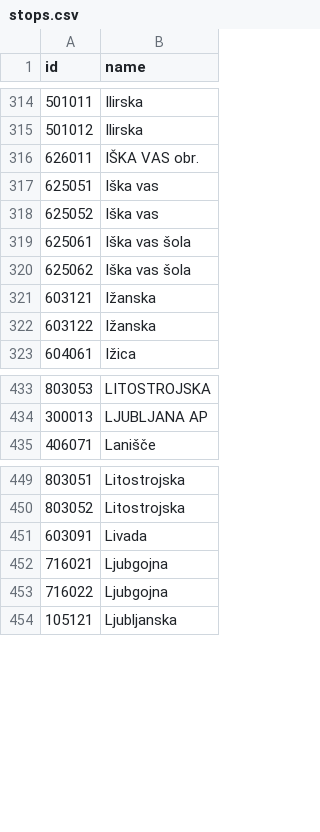
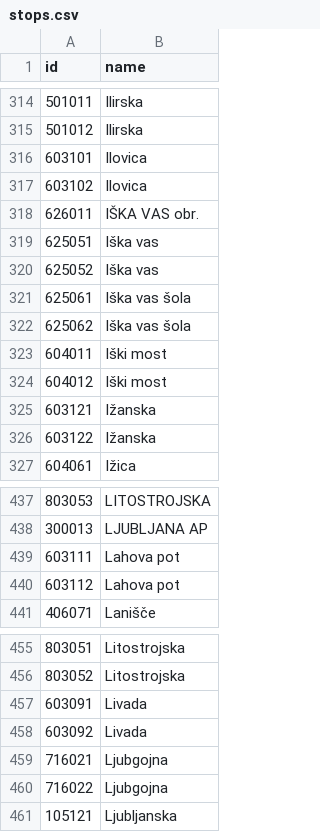
Before and after one commit to openstreetmap-si/bus-routes-osm-lpp, a CSV file: data/lpp/stops.csv, drawn as a sheet; only a part is shown, gaps mark what is left out.

```diff
--- a/data/lpp/stops.csv
+++ b/data/lpp/stops.csv
@@ -315,2 +315,4 @@
 501012,Ilirska
+603101,Ilovica
+603102,Ilovica
 626011,IŠKA VAS obr.
@@ -320,2 +322,4 @@
 625062,Iška vas šola
+604011,Iški most
+604012,Iški most
 603121,Ižanska
@@ -434,2 +438,4 @@
 300013,LJUBLJANA AP
+603111,Lahova pot
+603112,Lahova pot
 406071,Lanišče
@@ -451,2 +457,3 @@
 603091,Livada
+603092,Livada
 716021,Ljubgojna
```
Also changed, not shown: data/lpp/lines.csv, data/lpp/lines_stops.csv.
